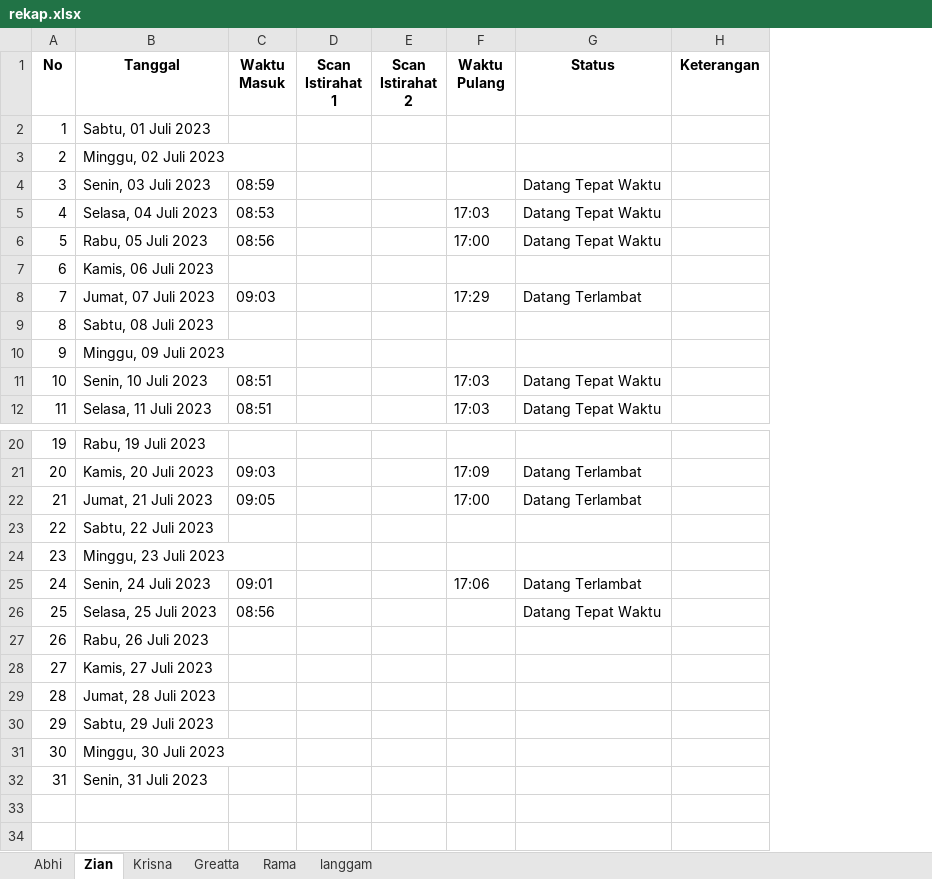
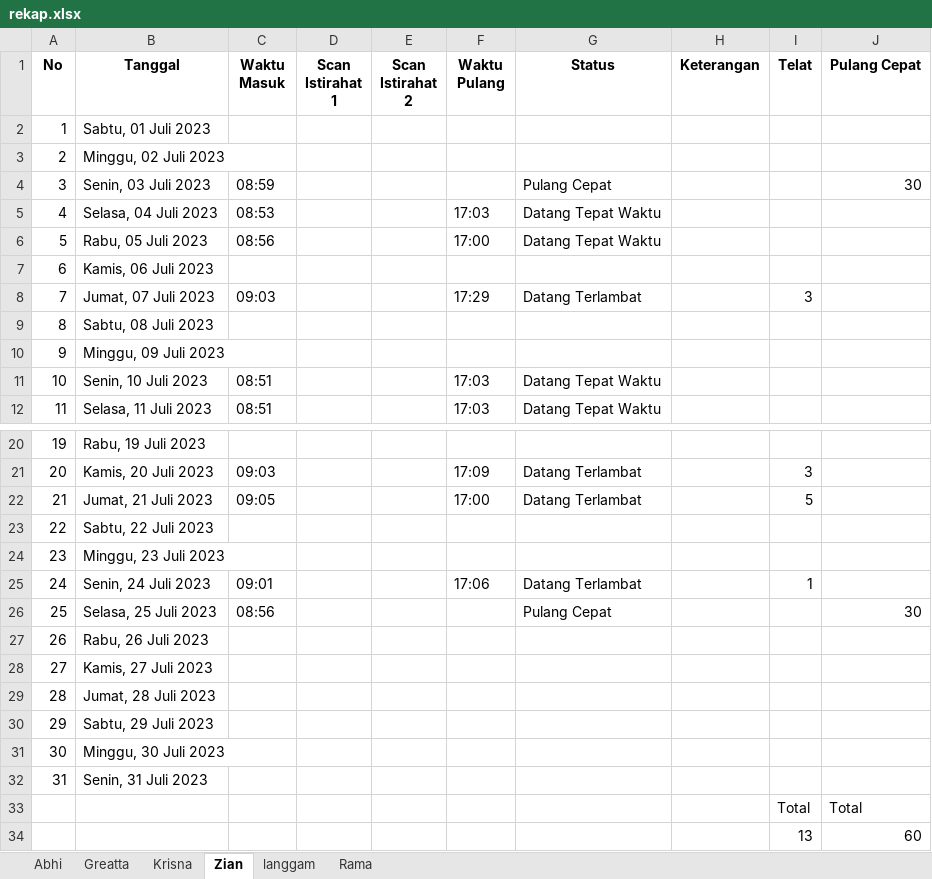
Before and after one commit to zianksm/python-logs-recap, an Excel workbook: rekap.xlsx, sheet Zian, drawn as a sheet; only a part is shown, gaps mark what is left out; values as stored, in another font and other column widths than the file's, no borders; the diff names each change by its address in the sheet, - before the commit and + after, or states it on an @@ line.

```diff
--- a/rekap.xlsx (sheet Zian)
+++ b/rekap.xlsx (sheet Zian)
@@ sheet tab order changed: Abhi | Greatta | Krisna | Zian | langgam | Rama @@
+column I (Telat), row 8: 3; rows 21-25: 3 | 5 |  |  | 1
+column J (Pulang Cepat), row 4: 30; row 26: 30
-G4 (Status): Datang Tepat Waktu
+G4 (Status): Pulang Cepat
-G26 (Status): Datang Tepat Waktu
+G26 (Status): Pulang Cepat
+row 33:  |  |  |  |  |  |  |  | Total | Total
+row 34:  |  |  |  |  |  |  |  | 13 | 60
```
Also changed, not shown: sheet Greatta, sheet Krisna, sheet Abhi, sheet langgam, sheet Rama, 4 other files.
